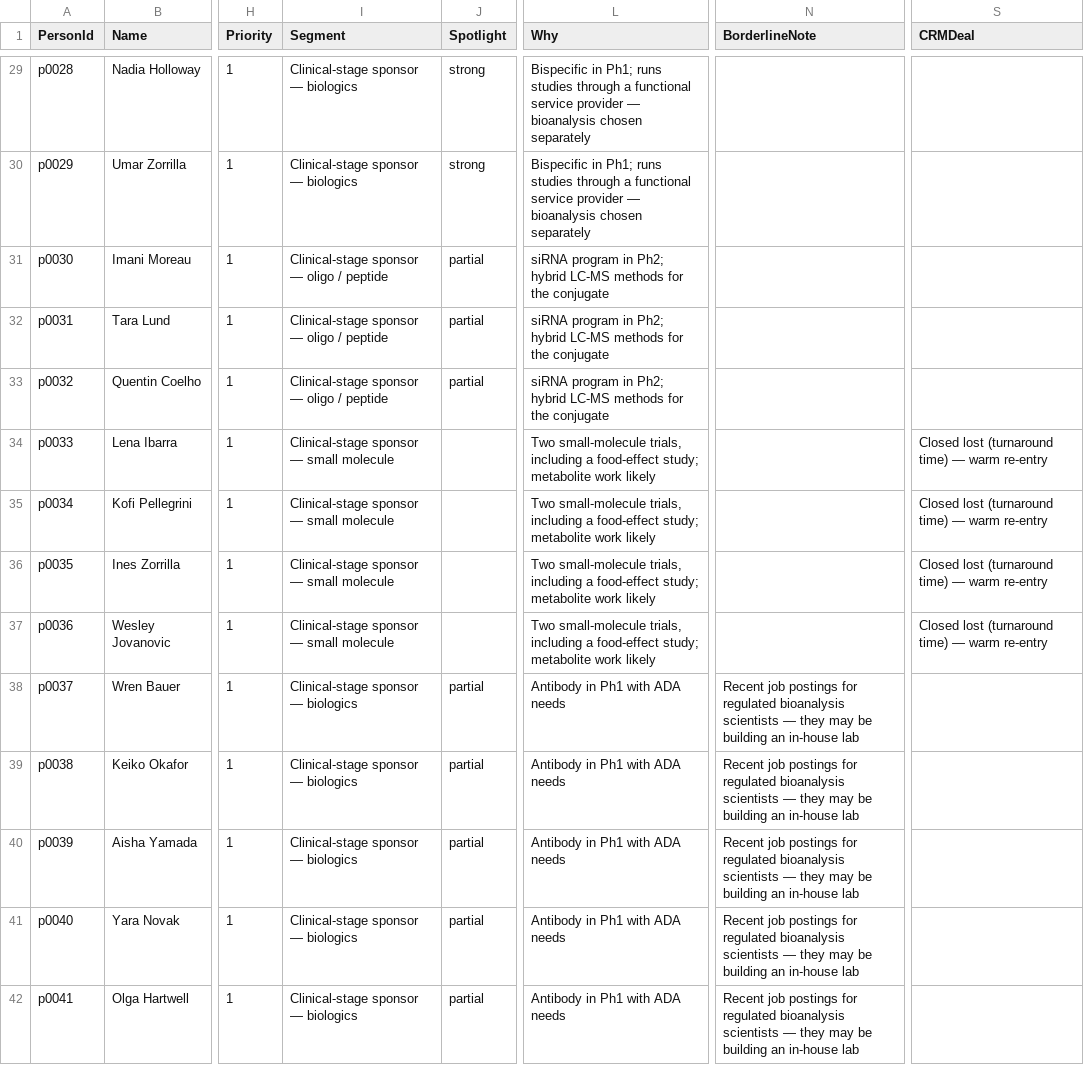
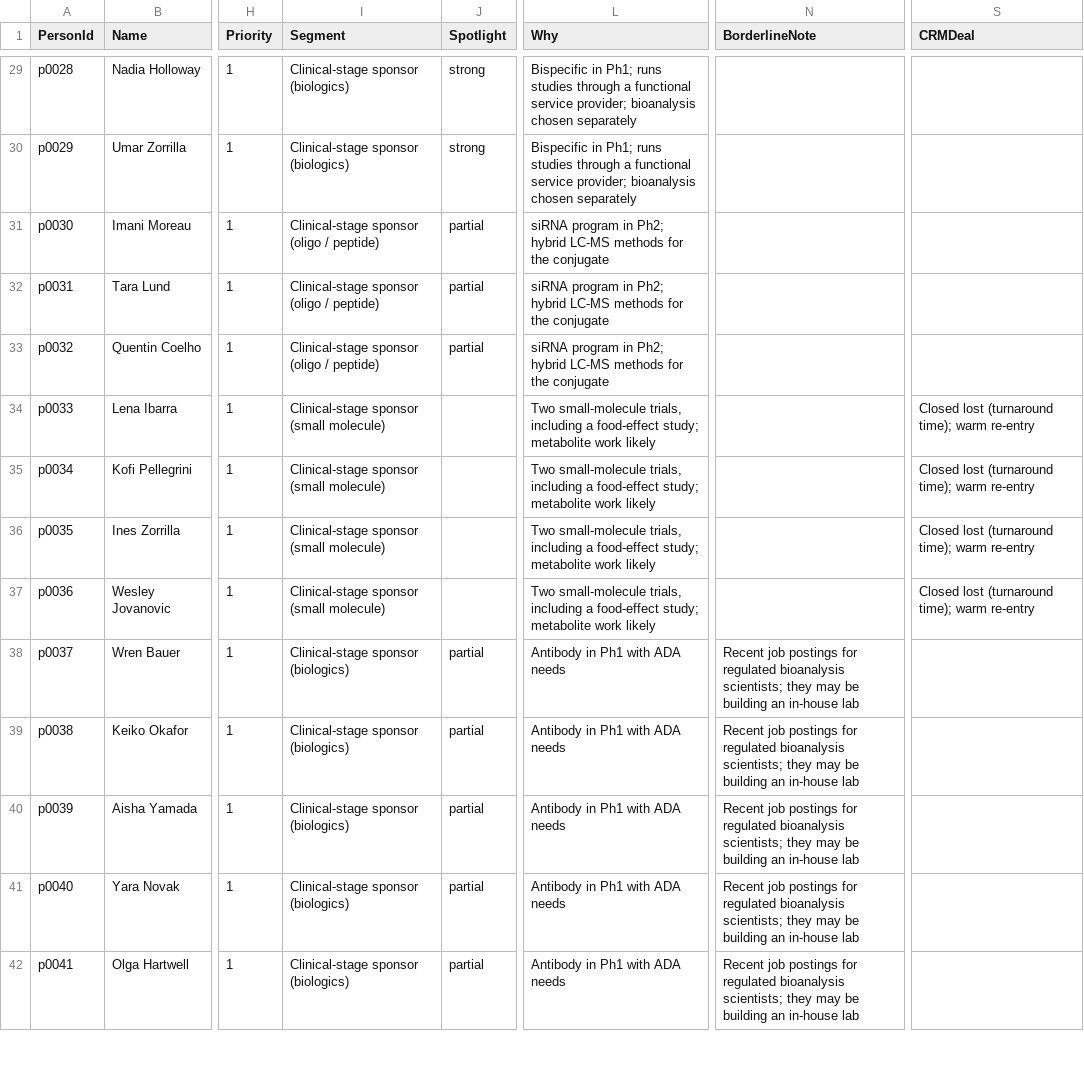
Before and after one commit to potentiate-bio/thoughtful-outreach, a CSV file: docs/data/scored.csv, drawn as a sheet; only a part is shown, gaps mark what is left out; the diff covers the shown part only; the diff names each change by its address in the sheet, - before the commit and + after, or states it on an @@ line.

```diff
--- a/docs/data/scored.csv
+++ b/docs/data/scored.csv
-I29:I30 (Segment): Clinical-stage sponsor — biologics
+I29:I30 (Segment): Clinical-stage sponsor (biologics)
-L29:L30 (Why): …functional service provider — bioanalysis chosen…
+L29:L30 (Why): …functional service provider; bioanalysis chosen…
-I31:I33 (Segment): Clinical-stage sponsor — oligo / peptide
+I31:I33 (Segment): Clinical-stage sponsor (oligo / peptide)
-I34:I37 (Segment): Clinical-stage sponsor — small molecule
+I34:I37 (Segment): Clinical-stage sponsor (small molecule)
-S34:S37 (CRMDeal): Closed lost (turnaround time) — warm re-entry
+S34:S37 (CRMDeal): Closed lost (turnaround time); warm re-entry
-I38:I42 (Segment): Clinical-stage sponsor — biologics
+I38:I42 (Segment): Clinical-stage sponsor (biologics)
-N38:N42 (BorderlineNote): …regulated bioanalysis scientists — they may…
+N38:N42 (BorderlineNote): …regulated bioanalysis scientists; they may…
```
Also changed, not shown: 160 edited cells elsewhere in this file, docs/data/overrides-example.csv, docs/data/research.csv, 17 other files.
